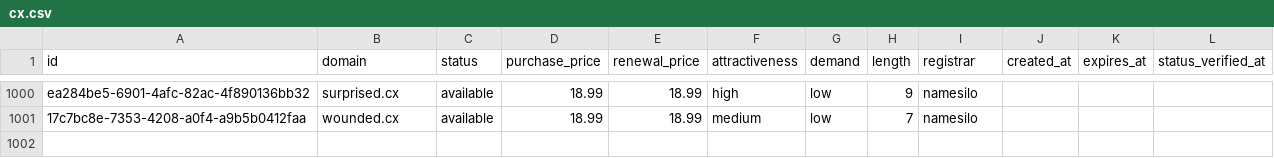
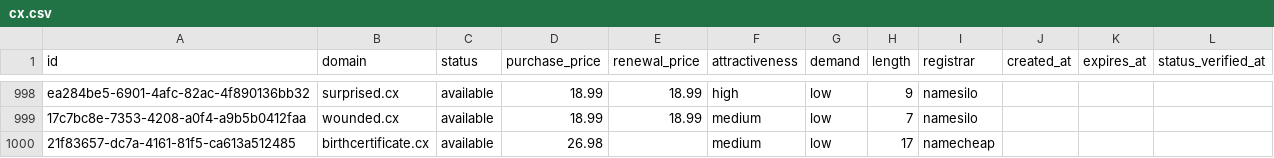
Before and after one commit to UniqueDomains/cx-oneword-domains, a CSV file: cx.csv, drawn as a sheet; only a part is shown, gaps mark what is left out; the diff covers the shown part only; the diff names each change by its address in the sheet, - before the commit and + after, or states it on an @@ line.

Commit message:
Domains update

```diff
--- a/cx.csv
+++ b/cx.csv
+row 1000: 21f83657-dc7a-4161-81f5-ca613a512485 | birthcertificate.cx | available | 26.98 |  | medium | low | 17 | namecheap
```
Also changed, not shown: 1 added row, 2 removed rows and 4 edited cells elsewhere in this file, 4 other files.
